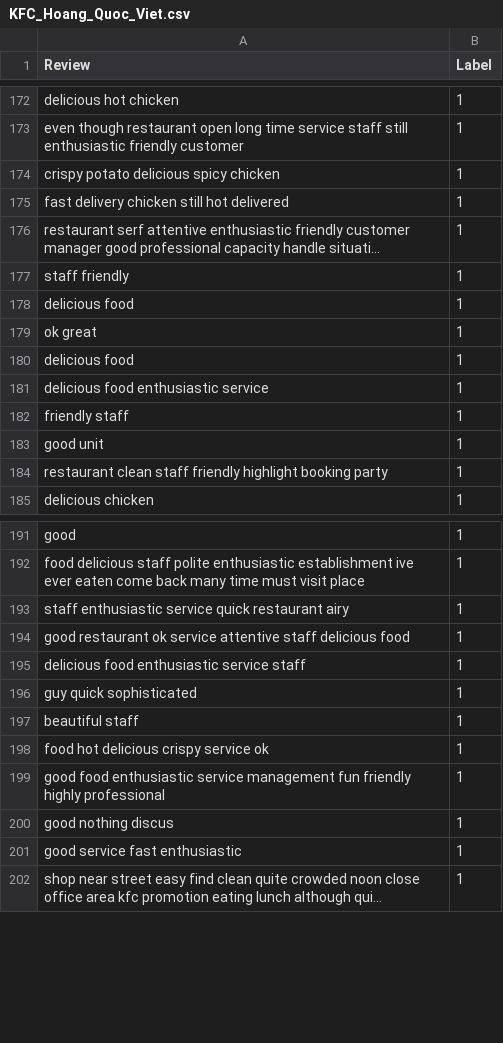
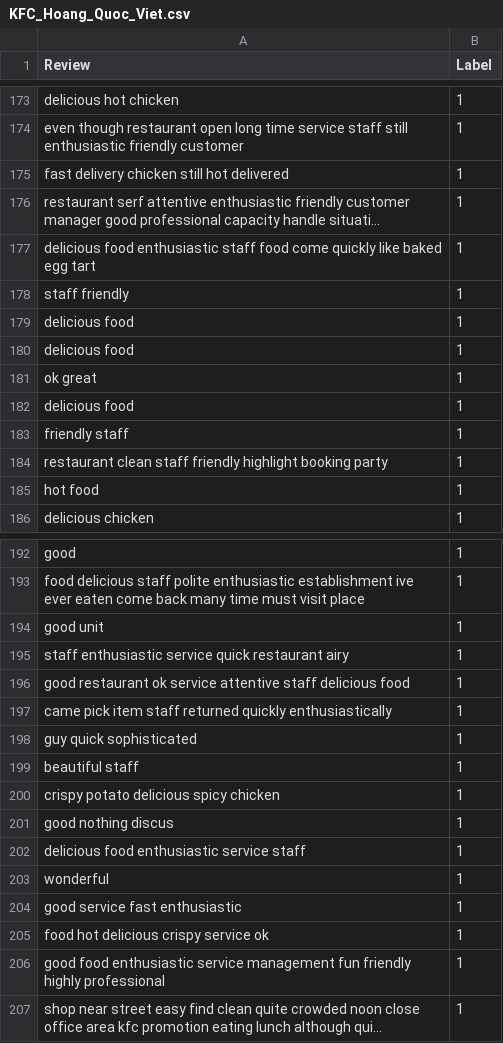
Before and after one commit to k4nnguyen/Decision-Tree-Random-Forest, a CSV file: data/KFC_Hoang_Quoc_Viet.csv, drawn as a sheet; only a part is shown, gaps mark what is left out; long unchanged cells end in …; removed rows and columns are numbered as before the commit, all else as after; the diff covers the shown part only; the diff names each change by its address in the sheet, - before the commit and + after, or states it on an @@ line.

```diff
--- a/data/KFC_Hoang_Quoc_Viet.csv
+++ b/data/KFC_Hoang_Quoc_Viet.csv
@@ row 156 moved to row 177: delicious food enthusiastic staff food c… @@
+row 179: delicious food | 1
-row 181: delicious food enthusiastic service | 1
+row 185: hot food | 1
@@ row 183 moved to row 194: good unit @@
-A197 (Review): delicious food enthusiastic service staff
+A197 (Review): came pick item staff returned quickly enthusiastically
@@ row 174 moved to row 200: crispy potato delicious spicy chicken @@
@@ row 200 moved to row 201: good nothing discus @@
+row 202: delicious food enthusiastic service staff | 1
+row 203: wonderful | 1
@@ row 201 moved to row 204: good service fast enthusiastic @@
```
Also changed, not shown: 5 added rows, 3 removed rows, 8 moved rows and 1 edited cell elsewhere in this file, 40 other files.
